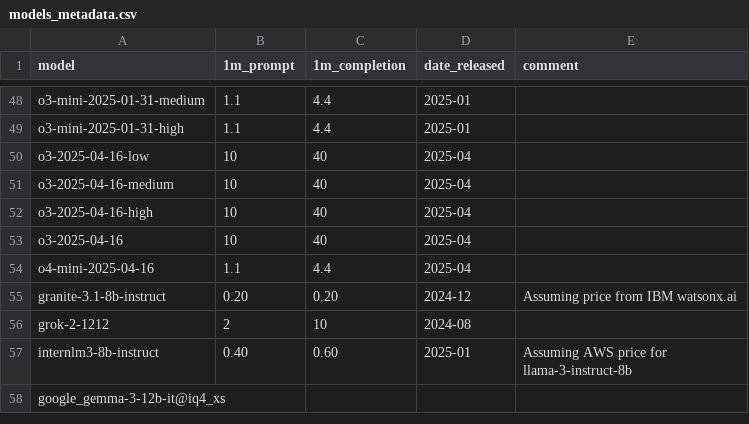
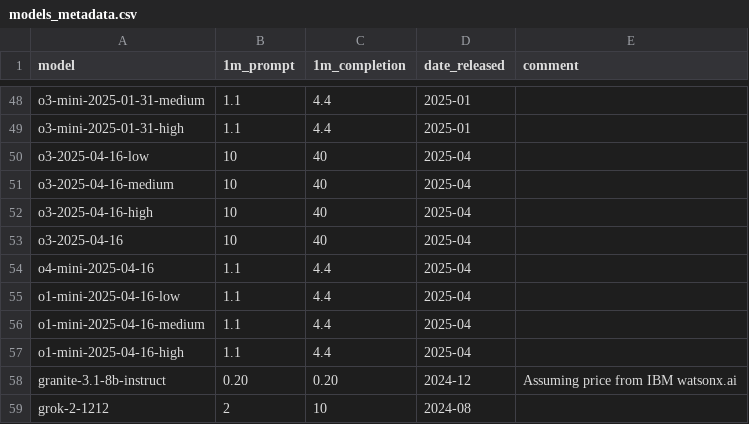
Before and after one commit to maxim-saplin/llm_chess, a CSV file: data_processing/models_metadata.csv, drawn as a sheet; only a part is shown, gaps mark what is left out; the shorter side is filled out with more unchanged rows.

Commit message:
model prices

```diff
--- a/data_processing/models_metadata.csv
+++ b/data_processing/models_metadata.csv
@@ -54,2 +54,5 @@ o3-2025-04-16, 10, 40, 2025-04,
 o4-mini-2025-04-16, 1.1, 4.4, 2025-04,
+o1-mini-2025-04-16-low, 1.1, 4.4, 2025-04,
+o1-mini-2025-04-16-medium, 1.1, 4.4, 2025-04,
+o1-mini-2025-04-16-high, 1.1, 4.4, 2025-04,
 granite-3.1-8b-instruct, 0.20, 0.20, 2024-12,Assuming price from IBM watsonx.ai
```
